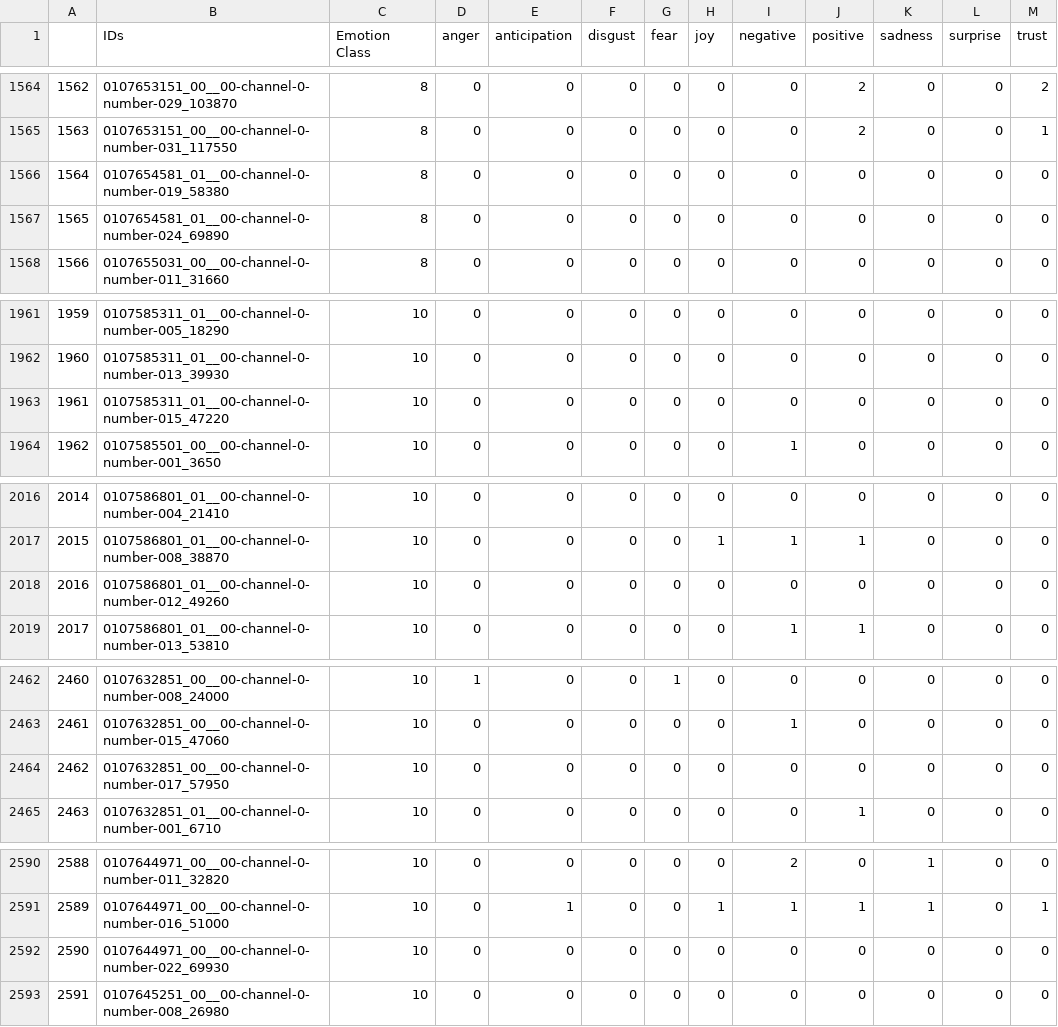
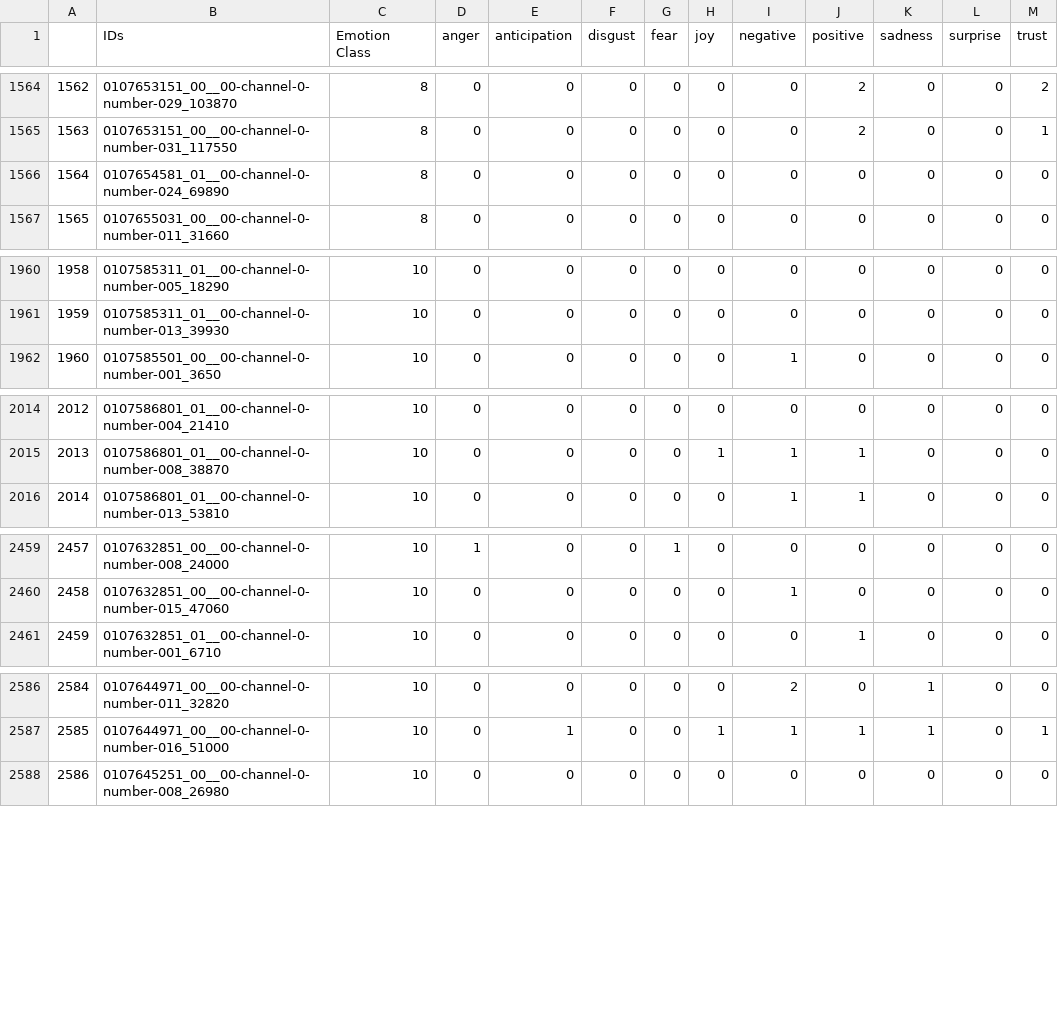
Before and after one commit to ZovutVanya/work_in_progress, a CSV file: emotion_DF.csv, drawn as a sheet; only a part is shown, gaps mark what is left out; removed rows and columns are numbered as before the commit, all else as after; the diff covers the shown part only; the diff names each change by its address in the sheet, - before the commit and + after, or states it on an @@ line.

```diff
--- a/emotion_DF.csv
+++ b/emotion_DF.csv
-row 1566: 1564 | 0107654581_01__00-channel-0-number-019_58380 | 8 | 0 | 0 | 0 | 0 | 0 | 0 | 0 | 0 | 0 | 0
@@ column A renumbered from row 1566 down @@
-row 1963: 1961 | 0107585311_01__00-channel-0-number-015_47220 | 10 | 0 | 0 | 0 | 0 | 0 | 0 | 0 | 0 | 0 | 0
-row 2018: 2016 | 0107586801_01__00-channel-0-number-012_49260 | 10 | 0 | 0 | 0 | 0 | 0 | 0 | 0 | 0 | 0 | 0
-row 2464: 2462 | 0107632851_00__00-channel-0-number-017_57950 | 10 | 0 | 0 | 0 | 0 | 0 | 0 | 0 | 0 | 0 | 0
-row 2592: 2590 | 0107644971_00__00-channel-0-number-022_69930 | 10 | 0 | 0 | 0 | 0 | 0 | 0 | 0 | 0 | 0 | 0
```
Also changed, not shown: 5 removed rows elsewhere in this file, Ngrams_DF.csv, basic_metrics_DF.csv, 7 other files.
